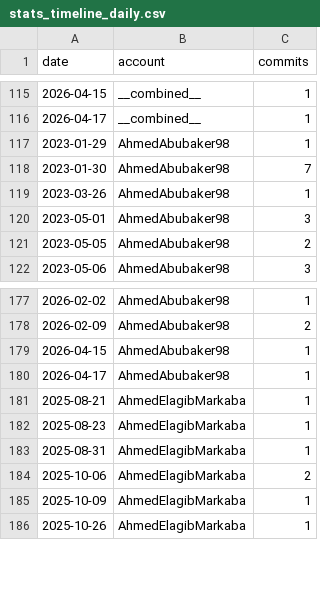
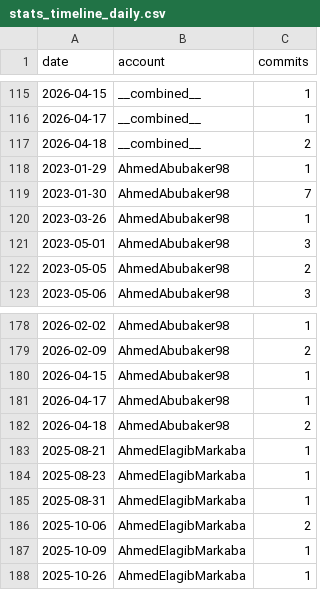
Before and after one commit to AhmedAbubaker98/AhmedAbubaker98, a CSV file: assets/stats_timeline_daily.csv, drawn as a sheet; only a part is shown, gaps mark what is left out.

```diff
--- a/assets/stats_timeline_daily.csv
+++ b/assets/stats_timeline_daily.csv
@@ -116,2 +116,3 @@ date,account,commits
 2026-04-17,__combined__,1
+2026-04-18,__combined__,2
 2023-01-29,AhmedAbubaker98,1
@@ -180,2 +181,3 @@ date,account,commits
 2026-04-17,AhmedAbubaker98,1
+2026-04-18,AhmedAbubaker98,2
 2025-08-21,AhmedElagibMarkaba,1
```
Also changed, not shown: assets/stats_timeline_monthly.csv, 4 other files.
